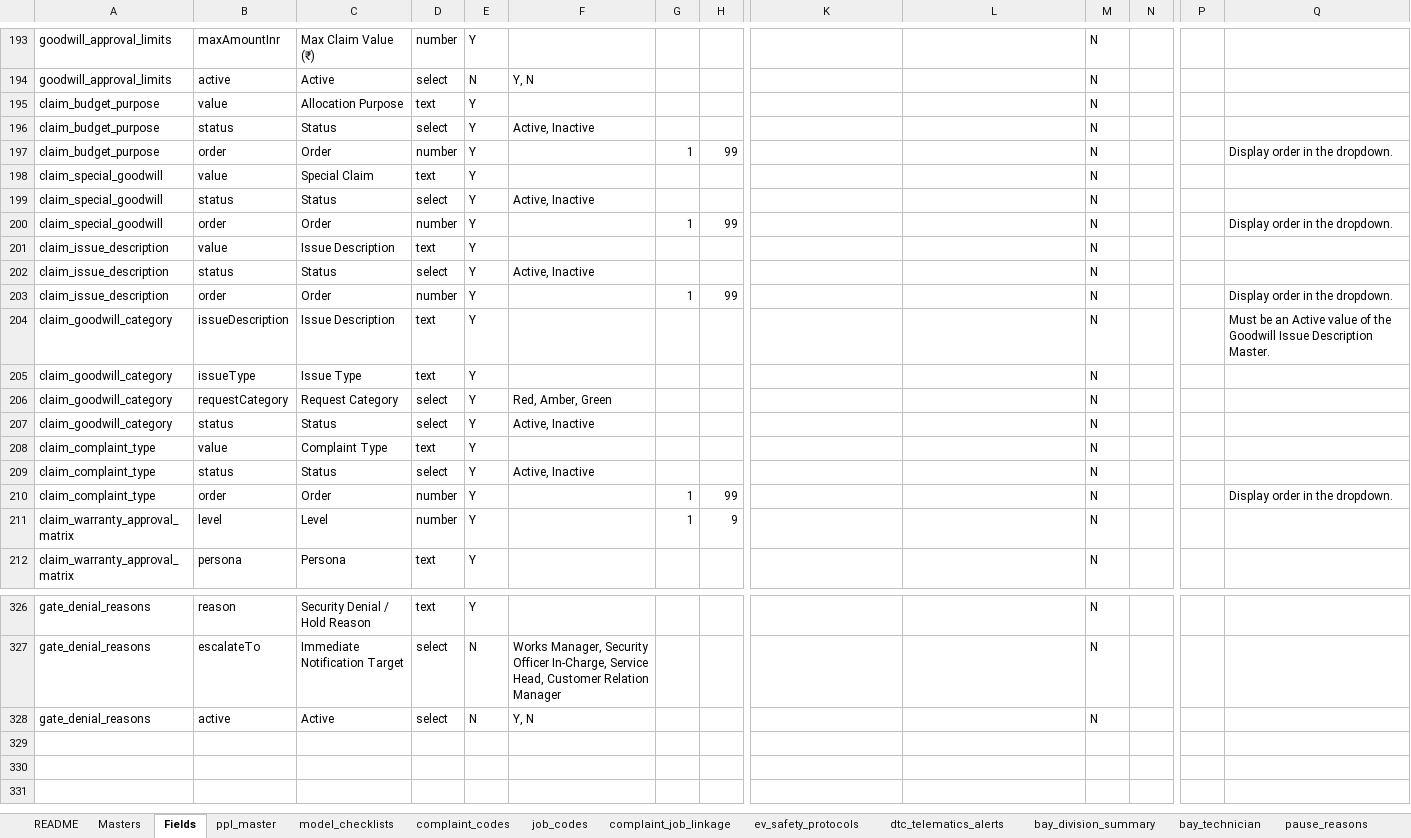
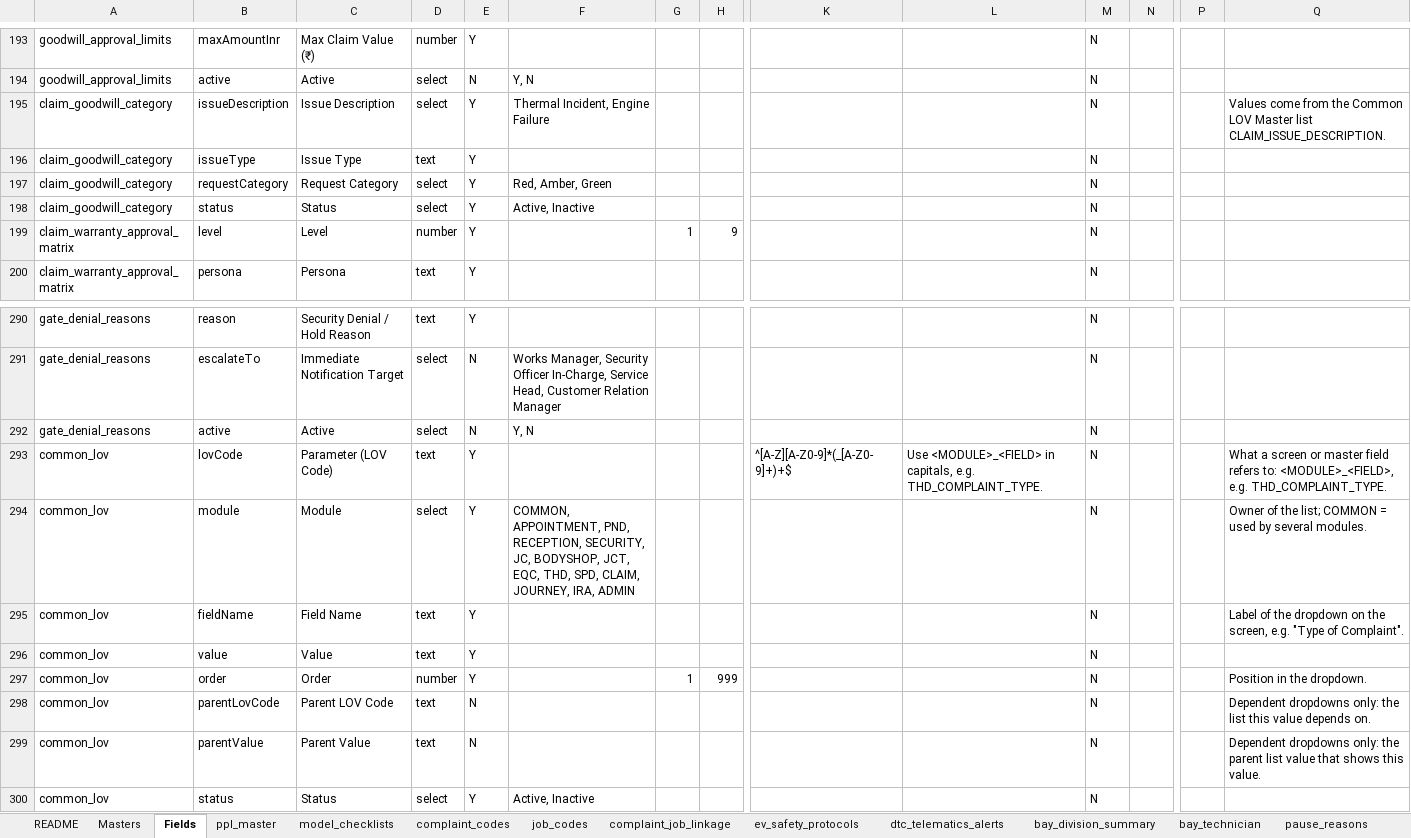
Before and after one commit to vineethhari-ctrl/TML-Journey-and-Admin, an Excel workbook: docs/templates/TML_Existing_Masters_Catalogue.xlsx, sheet Fields, drawn as a sheet; only a part is shown, gaps mark what is left out; values as stored, in another font and other column widths than the file's, no borders; removed rows and columns are numbered as before the commit, all else as after; rows hold the shown columns only; the diff covers the shown part only; the diff names each change by its address in the sheet, - before the commit and + after, or states it on an @@ line.

```diff
--- a/docs/templates/TML_Existing_Masters_Catalogue.xlsx (sheet Fields)
+++ b/docs/templates/TML_Existing_Masters_Catalogue.xlsx (sheet Fields)
-row 195: claim_budget_purpose | value | Allocation Purpose | text | Y |  |  |  |  |  | N
-row 196: claim_budget_purpose | status | Status | select | Y | Active, Inactive |  |  |  |  | N
-row 197: claim_budget_purpose | order | Order | number | Y |  | 1 | 99 |  |  | N |  |  | Display order in the dropdown.
-row 198: claim_special_goodwill | value | Special Claim | text | Y |  |  |  |  |  | N
-row 199: claim_special_goodwill | status | Status | select | Y | Active, Inactive |  |  |  |  | N
-row 200: claim_special_goodwill | order | Order | number | Y |  | 1 | 99 |  |  | N |  |  | Display order in the dropdown.
-row 201: claim_issue_description | value | Issue Description | text | Y |  |  |  |  |  | N
-row 202: claim_issue_description | status | Status | select | Y | Active, Inactive |  |  |  |  | N
-row 203: claim_issue_description | order | Order | number | Y |  | 1 | 99 |  |  | N |  |  | Display order in the dropdown.
-D195: text
+D195: select
-F195: (empty)
+F195: Thermal Incident, Engine Failure
-Q195: Must be an Active value of the Goodwill Issue Description Master.
+Q195: Values come from the Common LOV Master list CLAIM_ISSUE_DESCRIPTION.
-row 208: claim_complaint_type | value | Complaint Type | text | Y |  |  |  |  |  | N
-row 209: claim_complaint_type | status | Status | select | Y | Active, Inactive |  |  |  |  | N
-row 210: claim_complaint_type | order | Order | number | Y |  | 1 | 99 |  |  | N |  |  | Display order in the dropdown.
+row 293: common_lov | lovCode | Parameter (LOV Code) | text | Y |  |  |  | ^[A-Z][A-Z0-9]*(_[A-Z0-9]+)+$ | Use <MODULE>_<FIELD> in capitals, e.g. THD_COMPLAINT_TYPE. | N |  |  | What a screen or master field refers to: <MODULE>_<FIELD>, e.g. THD_COMPLAINT_TYPE.
+row 294: common_lov | module | Module | select | Y | COMMON, APPOINTMENT, PND, RECEPTION, SECURITY, JC, BODYSHOP, JCT, EQC, THD, SPD, CLAIM, JOURNEY, IRA, ADMIN |  |  |  |  | N |  |  | Owner of the list; COMMON = used by several modules.
+row 295: common_lov | fieldName | Field Name | text | Y |  |  |  |  |  | N |  |  | Label of the dropdown on the screen, e.g. "Type of Complaint".
+row 296: common_lov | value | Value | text | Y |  |  |  |  |  | N
+row 297: common_lov | order | Order | number | Y |  | 1 | 999 |  |  | N |  |  | Position in the dropdown.
+row 298: common_lov | parentLovCode | Parent LOV Code | text | N |  |  |  |  |  | N |  |  | Dependent dropdowns only: the list this value depends on.
+row 299: common_lov | parentValue | Parent Value | text | N |  |  |  |  |  | N |  |  | Dependent dropdowns only: the parent list value that shows this value.
+row 300: common_lov | status | Status | select | Y | Active, Inactive |  |  |  |  | N
```
Also changed, not shown: 24 removed rows and 7 edited cells elsewhere in this sheet, sheet common_lov, sheet Masters, sheet README, other sheet tabs, docs/templates/TML_Master_Definition_Template.xlsx, docs/templates/TML_Smart_Excel_Template.xlsx, 29 other files.
